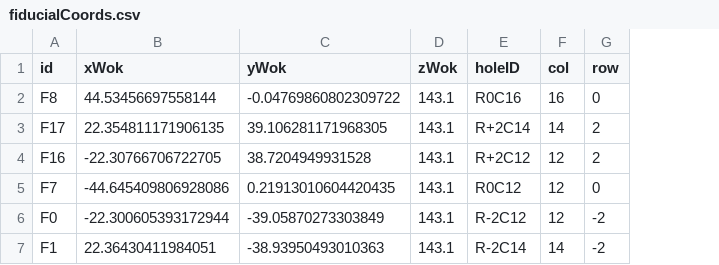
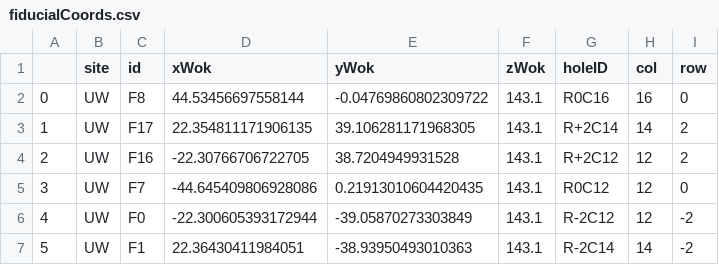
Before and after one commit to sdss/fps_calibrations, a CSV file: uw/wok_calibs/uwMiniWokCalib/fiducialCoords.csv, drawn as a sheet; the diff names each change by its address in the sheet, - before the commit and + after, or states it on an @@ line.

```diff
--- a/uw/wok_calibs/uwMiniWokCalib/fiducialCoords.csv
+++ b/uw/wok_calibs/uwMiniWokCalib/fiducialCoords.csv
+column A, rows 2-7: 0 | 1 | 2 | 3 | 4 | 5
+column B (site), rows 2-7: all UW
```
Also changed, not shown: apo/wok_calibs/osuMiniWok/positionerTable.csv, apo/wok_calibs/sloanCurveCMM/fiducialCoords.csv, 23 other files.
